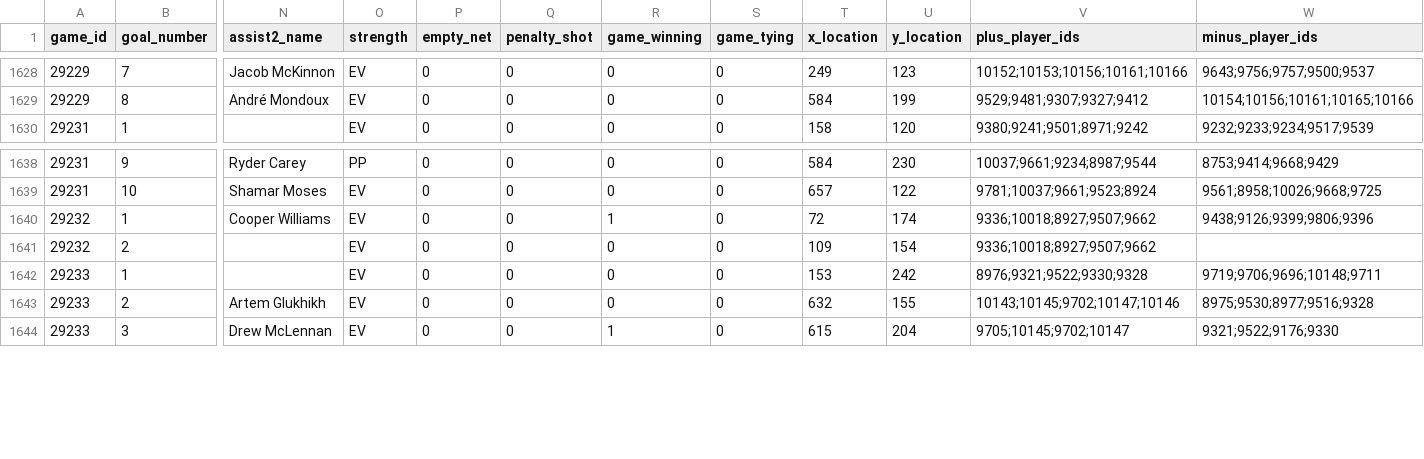
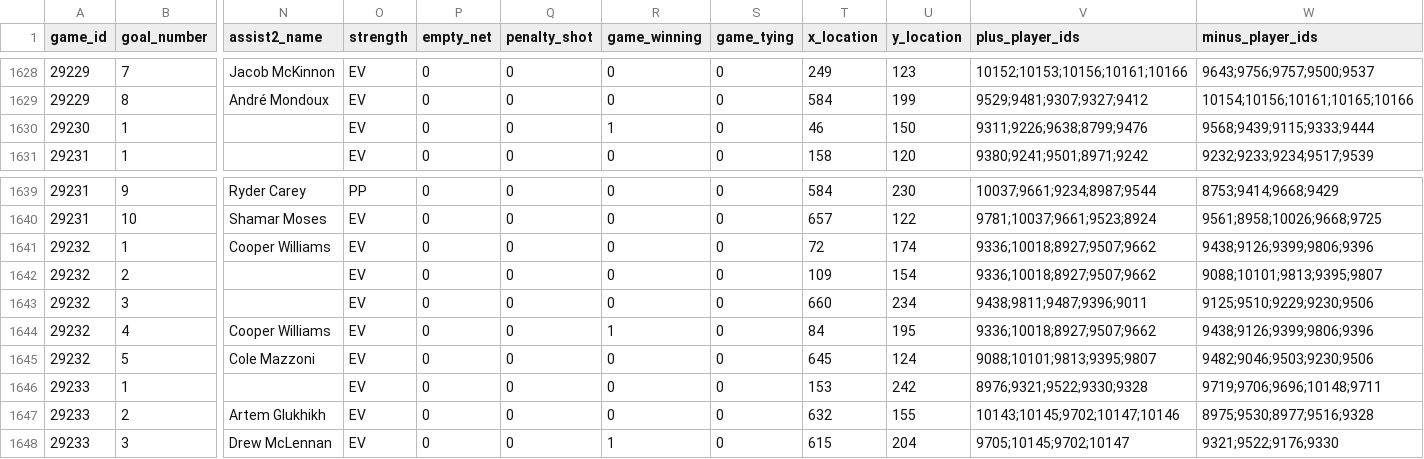
Before and after one commit to NoahCornish/IceIndex, a CSV file: data/games/2026-27/official_scoring_plays.csv, drawn as a sheet; only a part is shown, gaps mark what is left out; addresses are those after the commit; rows hold the shown columns only; the diff names each change by its address in the sheet, - before the commit and + after, or states it on an @@ line.

```diff
--- a/data/games/2026-27/official_scoring_plays.csv
+++ b/data/games/2026-27/official_scoring_plays.csv
+row 1630: 29230 | 1 |  | EV | 0 | 0 | 1 | 0 | 46 | 150 | 9311;9226;9638;8799;9476 | 9568;9439;9115;9333;9444
-R1641 (game_winning): 1
+R1641 (game_winning): 0
-W1642 (minus_player_ids): (empty)
+W1642 (minus_player_ids): 9088;10101;9813;9395;9807
+row 1643: 29232 | 3 |  | EV | 0 | 0 | 0 | 0 | 660 | 234 | 9438;9811;9487;9396;9011 | 9125;9510;9229;9230;9506
+row 1644: 29232 | 4 | Cooper Williams | EV | 0 | 0 | 1 | 0 | 84 | 195 | 9336;10018;8927;9507;9662 | 9438;9126;9399;9806;9396
+row 1645: 29232 | 5 | Cole Mazzoni | EV | 0 | 0 | 0 | 0 | 645 | 124 | 9088;10101;9813;9395;9807 | 9482;9046;9503;9230;9506
```
Also changed, not shown: data/games/2026-27/official_goal_on_ice.csv, data/games/2026-27/official_skater_stats.csv, 23 other files.
